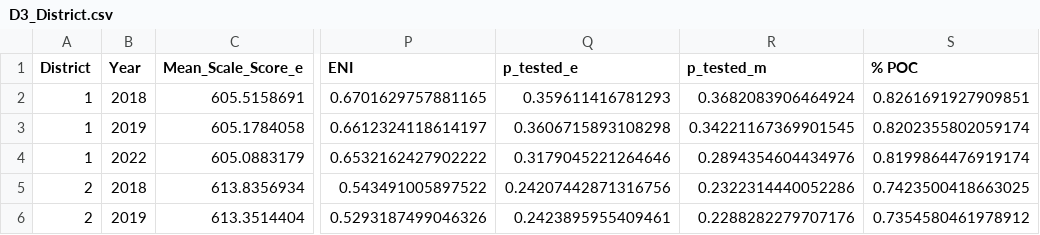
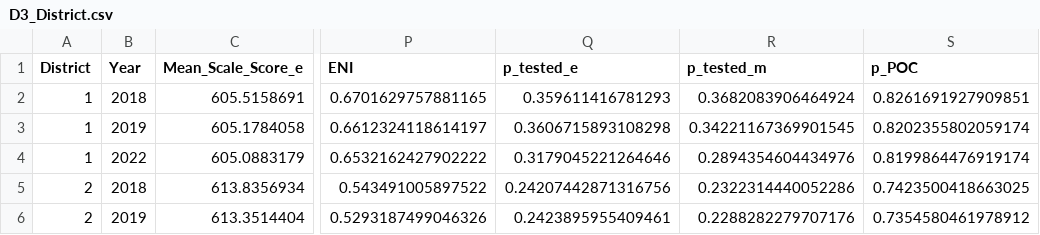
Before and after one commit to dillonsparks/education, a CSV file: D3_District.csv, drawn as a sheet; only a part is shown, gaps mark what is left out; the diff names each change by its address in the sheet, - before the commit and + after, or states it on an @@ line.

```diff
--- a/D3_District.csv
+++ b/D3_District.csv
-S1: % POC
+S1: p_POC
```
Also changed, not shown: D3_School.csv.
